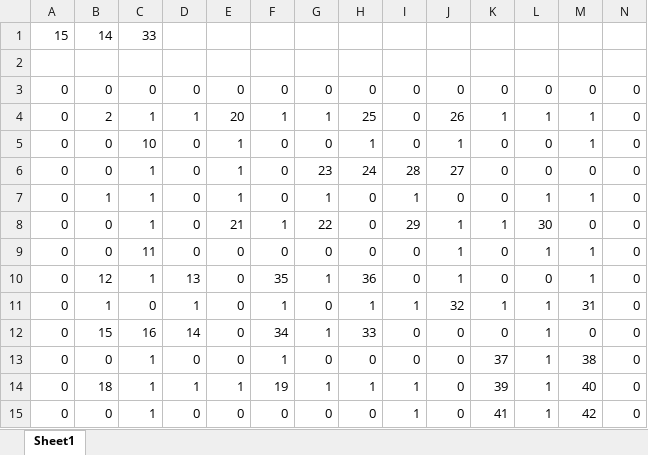
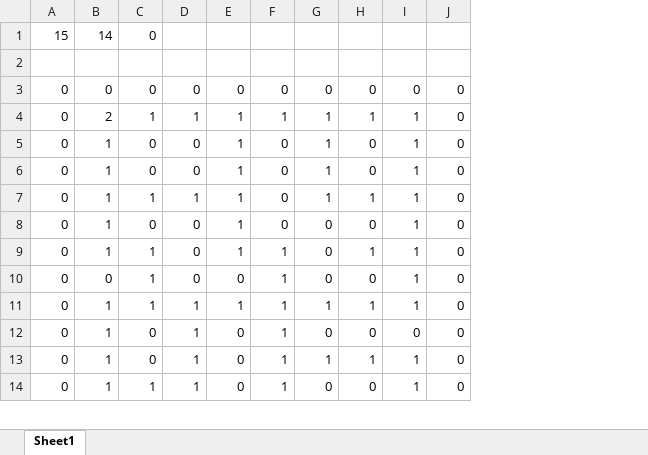
Before and after one commit to oka04/netkok, an Excel workbook: Resource/MapData/マップ制作用(マクロ有）.xlsm, sheet Sheet1, drawn as a sheet; only a part is shown; values as stored, in another font and other column widths than the file's, no cell formats; charts and pictures not drawn; removed rows and columns are numbered as before the commit, all else as after; the diff covers the shown part only; the diff names each change by its address in the sheet, - before the commit and + after, or states it on an @@ line.

```diff
--- a/Resource/MapData/マップ制作用(マクロ有）.xlsm (sheet Sheet1)
+++ b/Resource/MapData/マップ制作用(マクロ有）.xlsm (sheet Sheet1)
-column H, rows 3-7: 0 | 25 | 1 | 24 | 0; row 9: 0; row 11: 1; rows 13-15: 0 | 1 | 0
-column J, rows 3-7: 0 | 26 | 1 | 27 | 0; row 9: 1; row 11: 32; rows 13-15: all 0
-column K, rows 3-7: 0 | 1 | 0 | 0 | 0; row 9: 0; row 11: 1; rows 13-15: 37 | 39 | 41
-column M, rows 3-7: 0 | 1 | 1 | 0 | 1; row 9: 1; row 11: 31; rows 13-15: 38 | 40 | 42
-C1: 33
+C1: 0
-E4: 20
+E4: 1
-H4: 0
+H4: 1
-B5:B6: 0
+B5:B6: 1
-C5: 10
+C5: 0
-G5: 0
+G5: 1
-I5:I6: 0
+I5:I6: 1
-C6: 1
+C6: 0
-G6: 23
+G6: 1
-H6: 28
+H6: 0
-D7: 0
+D7: 1
-row 8: 0 | 0 | 1 | 0 | 21 | 1 | 22 | 0 | 29 | 1 | 1 | 30 | 0 | 0
-B8: 0
+B8: 1
-C8: 11
+C8: 0
-E8: 0
+E8: 1
-row 10: 0 | 12 | 1 | 13 | 0 | 35 | 1 | 36 | 0 | 1 | 0 | 0 | 1 | 0
-C9: 0
+C9: 1
-D9: 1
+D9: 0
-E9: 0
+E9: 1
-row 12: 0 | 15 | 16 | 14 | 0 | 34 | 1 | 33 | 0 | 0 | 0 | 1 | 0 | 0
-B11: 18
+B11: 1
-F11: 19
+F11: 1
+row 12: 0 | 1 | 0 | 1 | 0 | 1 | 0 | 0 | 0 | 0
+row 13: 0 | 1 | 0 | 1 | 0 | 1 | 1 | 1 | 1 | 0
-B14: 0
+B14: 1
-D14: 0
+D14: 1
-F14: 0
+F14: 1
-H14: 1
+H14: 0
```
Also changed, not shown: 1 added row, 17 removed rows and 4 edited cells elsewhere in this sheet, cell formats, 5 other files.
